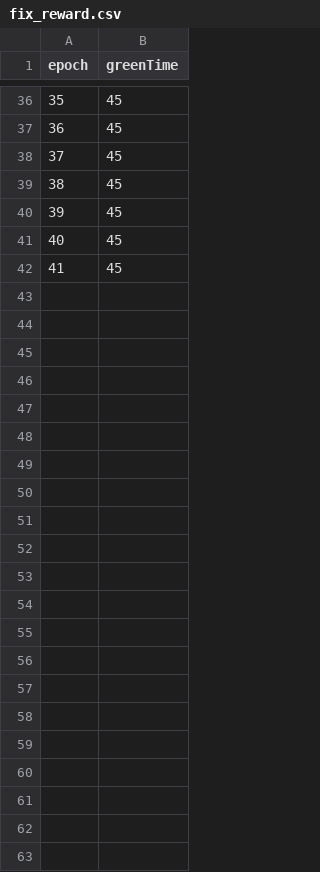
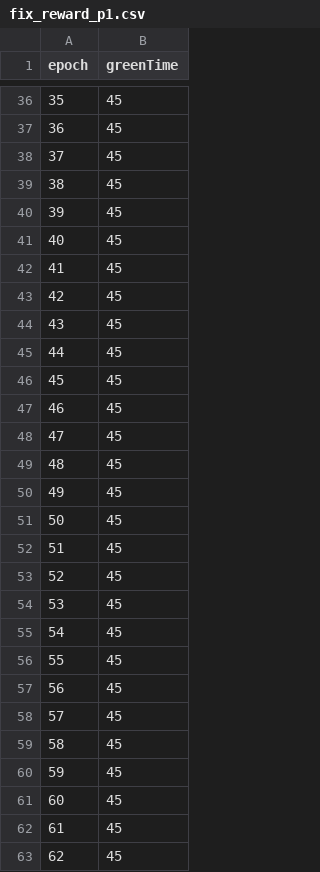
Before and after one commit to Hin-Nattapat/Reinforcement_Traffic_Project, a CSV file: Semester_2/map/4-way/result/fix_reward_p1.csv (was Semester_2/map/4-way/result/fix_reward.csv), drawn as a sheet; only a part is shown, gaps mark what is left out; the diff names each change by its address in the sheet, - before the commit and + after, or states it on an @@ line.

```diff
--- a/Semester_2/map/4-way/result/fix_reward.csv
+++ b/Semester_2/map/4-way/result/fix_reward_p1.csv
+row 43: 42 | 45
+row 44: 43 | 45
+row 45: 44 | 45
+row 46: 45 | 45
+row 47: 46 | 45
+row 48: 47 | 45
+row 49: 48 | 45
+row 50: 49 | 45
+row 51: 50 | 45
+row 52: 51 | 45
+row 53: 52 | 45
+row 54: 53 | 45
+row 55: 54 | 45
+row 56: 55 | 45
+row 57: 56 | 45
+row 58: 57 | 45
+row 59: 58 | 45
+row 60: 59 | 45
+row 61: 60 | 45
+row 62: 61 | 45
+row 63: 62 | 45
```
Also changed, not shown: 24 other files.
